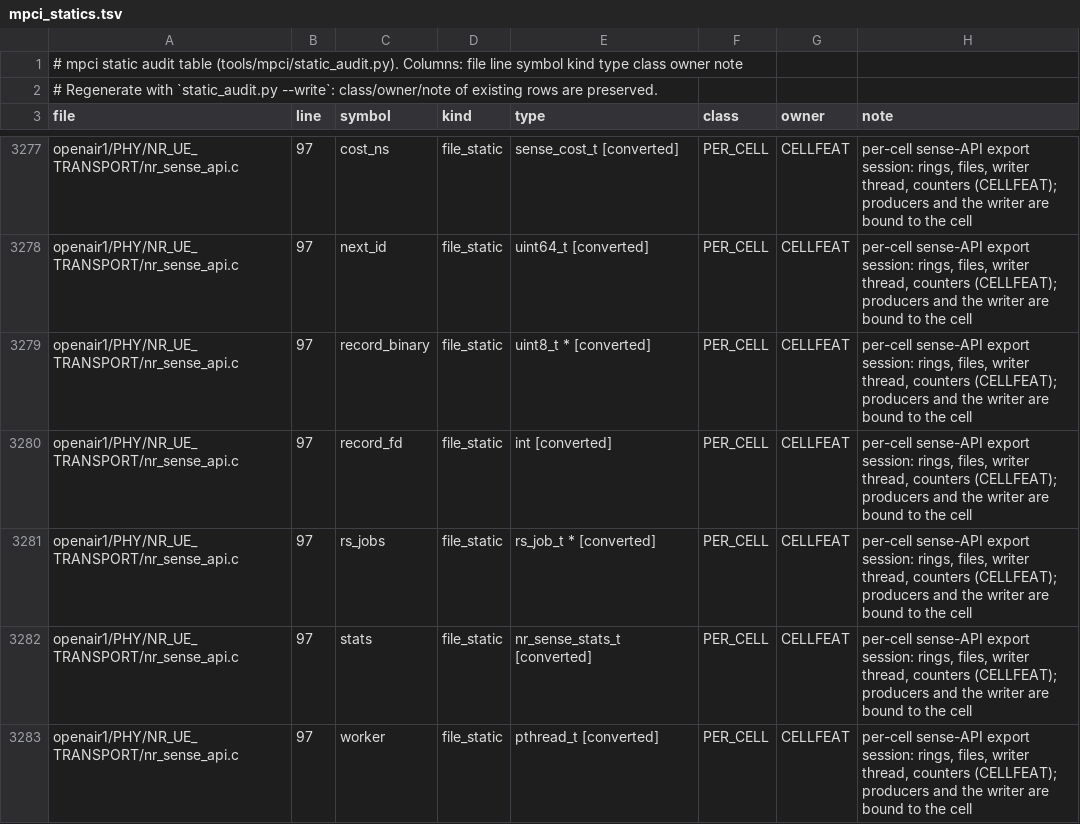
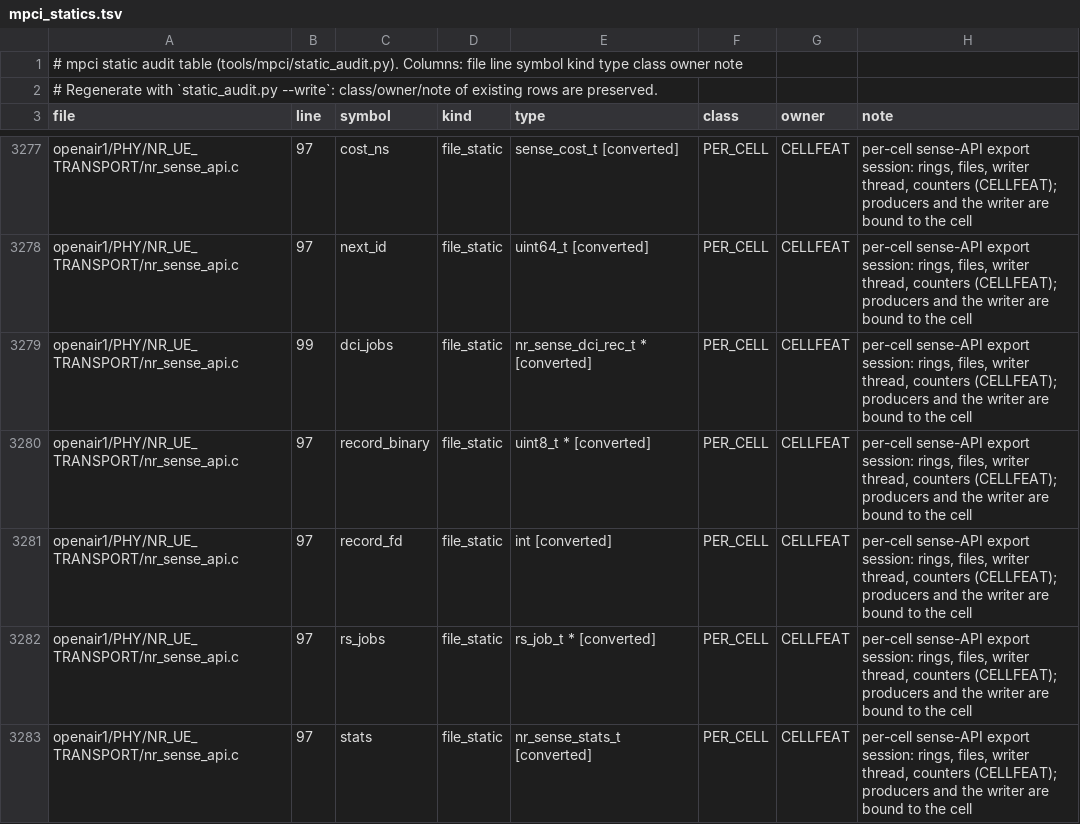
Before and after one commit to nico-net/passive_agnostic_rx_for_sensing, a TSV file: tools/mpci/mpci_statics.tsv, drawn as a sheet; only a part is shown, gaps mark what is left out; the shorter side is filled out with more unchanged rows; the diff names each change by its address in the sheet, - before the commit and + after, or states it on an @@ line.

```diff
--- a/tools/mpci/mpci_statics.tsv
+++ b/tools/mpci/mpci_statics.tsv
+row 3279: openair1/PHY/NR_UE_TRANSPORT/nr_sense_api.c | 99 | dci_jobs | file_static | nr_sense_dci_rec_t * [converted] | PER_CELL | CELLFEAT | per-cell sense-API export session: rings, files, writer thread, counters (CELLFEAT); producers and the writer are bound to the cell
```
Also changed, not shown: 4 other files.
